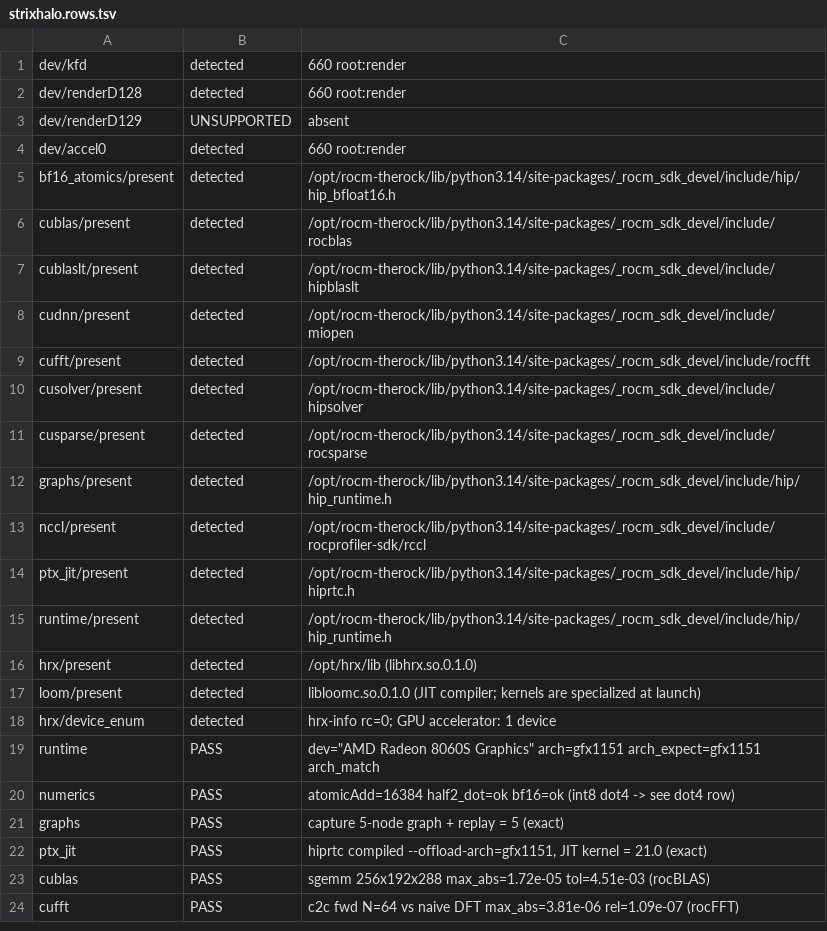
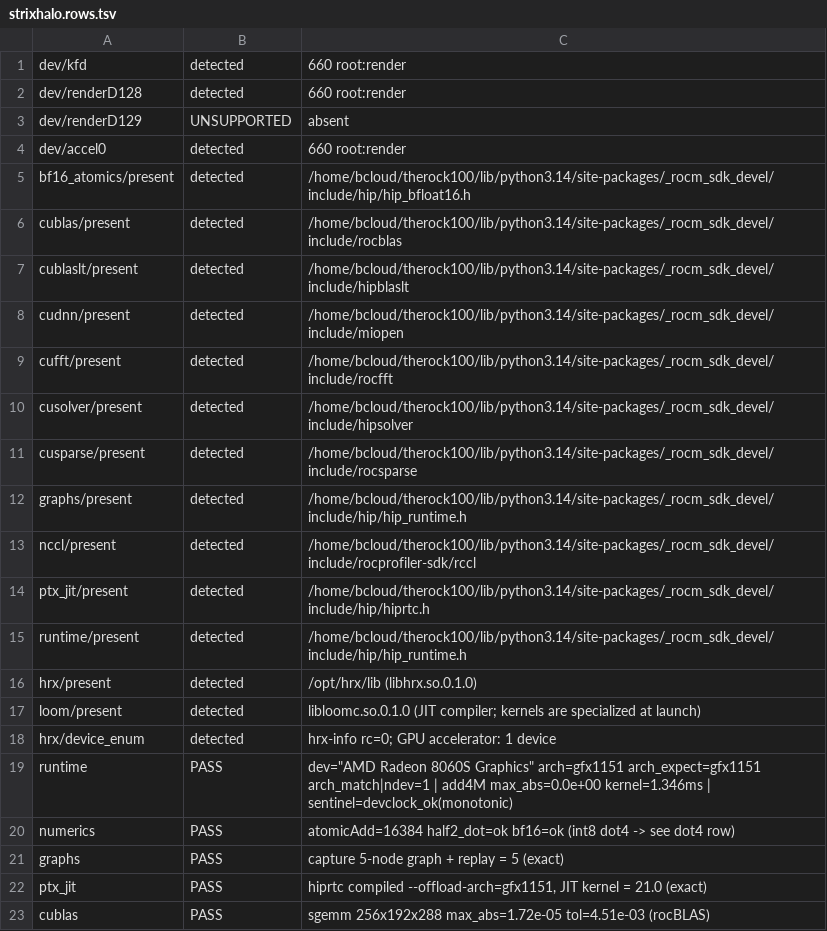
Before and after one commit to 1bit-MONSTER/1bit-MONSTER, a TSV file: tools/cuda-amd-census/reports/strixhalo.rows.tsv, drawn as a sheet; only a part is shown; the shorter side is filled out with more unchanged rows; the diff covers the shown part only.

```diff
--- a/tools/cuda-amd-census/reports/strixhalo.rows.tsv
+++ b/tools/cuda-amd-census/reports/strixhalo.rows.tsv
@@ -4,13 +4,13 @@ dev/renderD129	UNSUPPORTED	absent
 dev/accel0	detected	660 root:render
-bf16_atomics/present	detected	/opt/rocm-therock/lib/python3.14/site-packages/_rocm_sdk_devel/include/hip/hip_bfloat16.h
-cublas/present	detected	/opt/rocm-therock/lib/python3.14/site-packages/_rocm_sdk_devel/include/rocblas
-cublaslt/present	detected	/opt/rocm-therock/lib/python3.14/site-packages/_rocm_sdk_devel/include/hipblaslt
-cudnn/present	detected	/opt/rocm-therock/lib/python3.14/site-packages/_rocm_sdk_devel/include/miopen
-cufft/present	detected	/opt/rocm-therock/lib/python3.14/site-packages/_rocm_sdk_devel/include/rocfft
-cusolver/present	detected	/opt/rocm-therock/lib/python3.14/site-packages/_rocm_sdk_devel/include/hipsolver
-cusparse/present	detected	/opt/rocm-therock/lib/python3.14/site-packages/_rocm_sdk_devel/include/rocsparse
-graphs/present	detected	/opt/rocm-therock/lib/python3.14/site-packages/_rocm_sdk_devel/include/hip/hip_runtime.h
-nccl/present	detected	/opt/rocm-therock/lib/python3.14/site-packages/_rocm_sdk_devel/include/rocprofiler-sdk/rccl
-ptx_jit/present	detected	/opt/rocm-therock/lib/python3.14/site-packages/_rocm_sdk_devel/include/hip/hiprtc.h
-runtime/present	detected	/opt/rocm-therock/lib/python3.14/site-packages/_rocm_sdk_devel/include/hip/hip_runtime.h
+bf16_atomics/present	detected	/home/bcloud/therock100/lib/python3.14/site-packages/_rocm_sdk_devel/include/hip/hip_bfloat16.h
+cublas/present	detected	/home/bcloud/therock100/lib/python3.14/site-packages/_rocm_sdk_devel/include/rocblas
+cublaslt/present	detected	/home/bcloud/therock100/lib/python3.14/site-packages/_rocm_sdk_devel/include/hipblaslt
+cudnn/present	detected	/home/bcloud/therock100/lib/python3.14/site-packages/_rocm_sdk_devel/include/miopen
+cufft/present	detected	/home/bcloud/therock100/lib/python3.14/site-packages/_rocm_sdk_devel/include/rocfft
+cusolver/present	detected	/home/bcloud/therock100/lib/python3.14/site-packages/_rocm_sdk_devel/include/hipsolver
+cusparse/present	detected	/home/bcloud/therock100/lib/python3.14/site-packages/_rocm_sdk_devel/include/rocsparse
+graphs/present	detected	/home/bcloud/therock100/lib/python3.14/site-packages/_rocm_sdk_devel/include/hip/hip_runtime.h
+nccl/present	detected	/home/bcloud/therock100/lib/python3.14/site-packages/_rocm_sdk_devel/include/rocprofiler-sdk/rccl
+ptx_jit/present	detected	/home/bcloud/therock100/lib/python3.14/site-packages/_rocm_sdk_devel/include/hip/hiprtc.h
+runtime/present	detected	/home/bcloud/therock100/lib/python3.14/site-packages/_rocm_sdk_devel/include/hip/hip_runtime.h
 hrx/present	detected	/opt/hrx/lib (libhrx.so.0.1.0)
@@ -18,3 +18,3 @@ loom/present	detected	libloomc.so.0.1.0 (JIT compiler; kernels are specialized a
 hrx/device_enum	detected	hrx-info rc=0; GPU accelerator: 1 device
-runtime	PASS	dev="AMD Radeon 8060S Graphics" arch=gfx1151 arch_expect=gfx1151 arch_match
+runtime	PASS	dev="AMD Radeon 8060S Graphics" arch=gfx1151 arch_expect=gfx1151 arch_match|ndev=1 | add4M max_abs=0.0e+00 kernel=1.346ms | sentinel=devclock_ok(monotonic)
 numerics	PASS	atomicAdd=16384 half2_dot=ok bf16=ok (int8 dot4 -> see dot4 row)
```
Also changed, not shown: 4 added rows and 7 edited cells elsewhere in this file, 9 other files.
